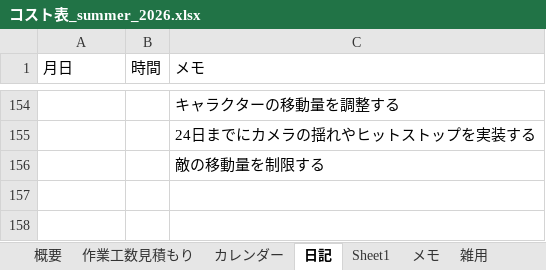
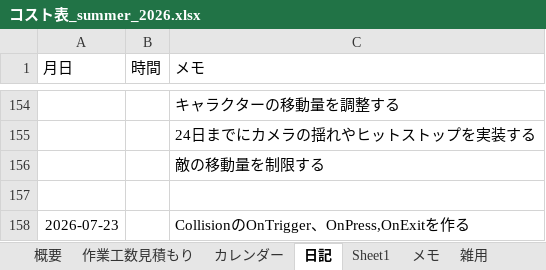
Before and after one commit to hir4rin/2026_summer, an Excel workbook: 進捗/コスト表_summer_2026.xlsx, sheet 日記, drawn as a sheet; only a part is shown, gaps mark what is left out; values as stored, in another font and other column widths than the file's, no borders; the diff names each change by its address in the sheet, - before the commit and + after, or states it on an @@ line.

```diff
--- a/進捗/コスト表_summer_2026.xlsx (sheet 日記)
+++ b/進捗/コスト表_summer_2026.xlsx (sheet 日記)
+row 157: (empty)
+row 158: 2026-07-23 |  | CollisionのOnTrigger、OnPress,OnExitを作る
```
Also changed, not shown: sheet 概要, sheet 作業工数見積もり, sheet メモ, 3 other files.
